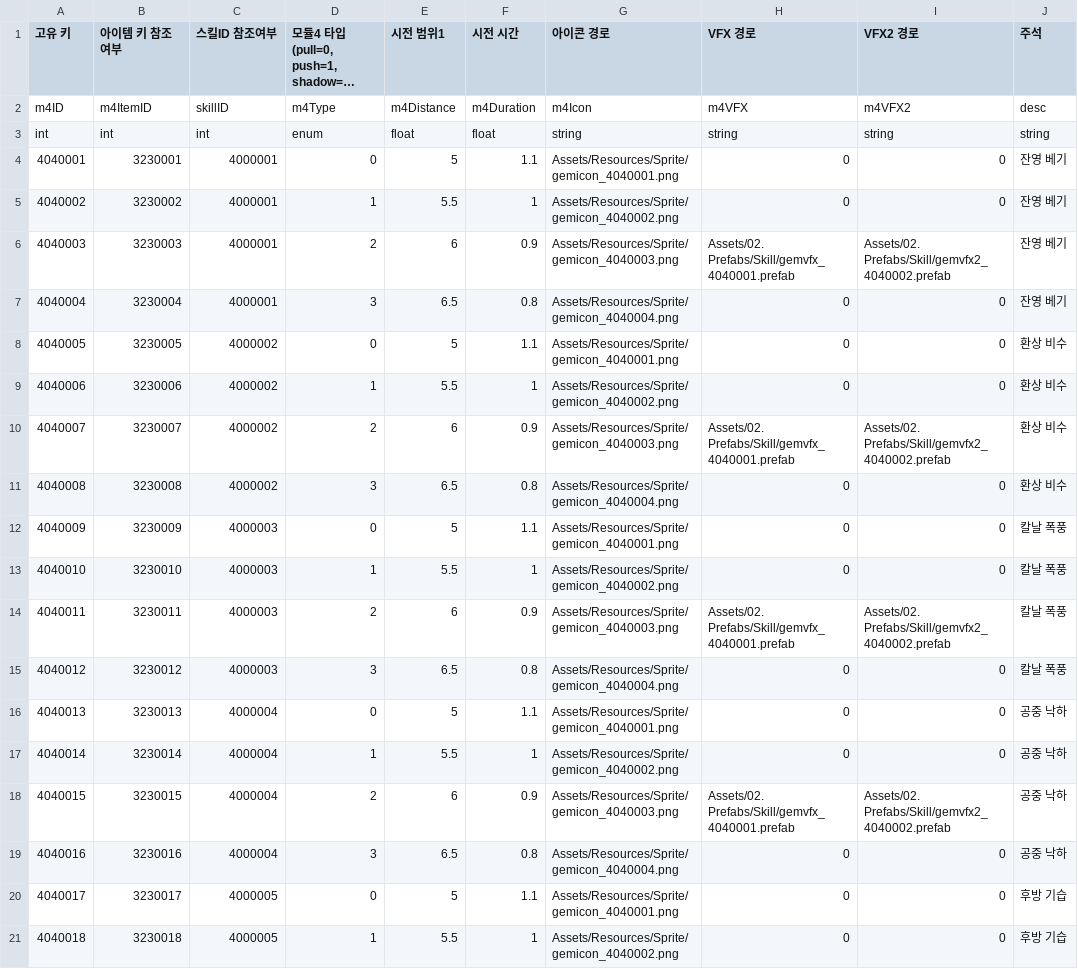
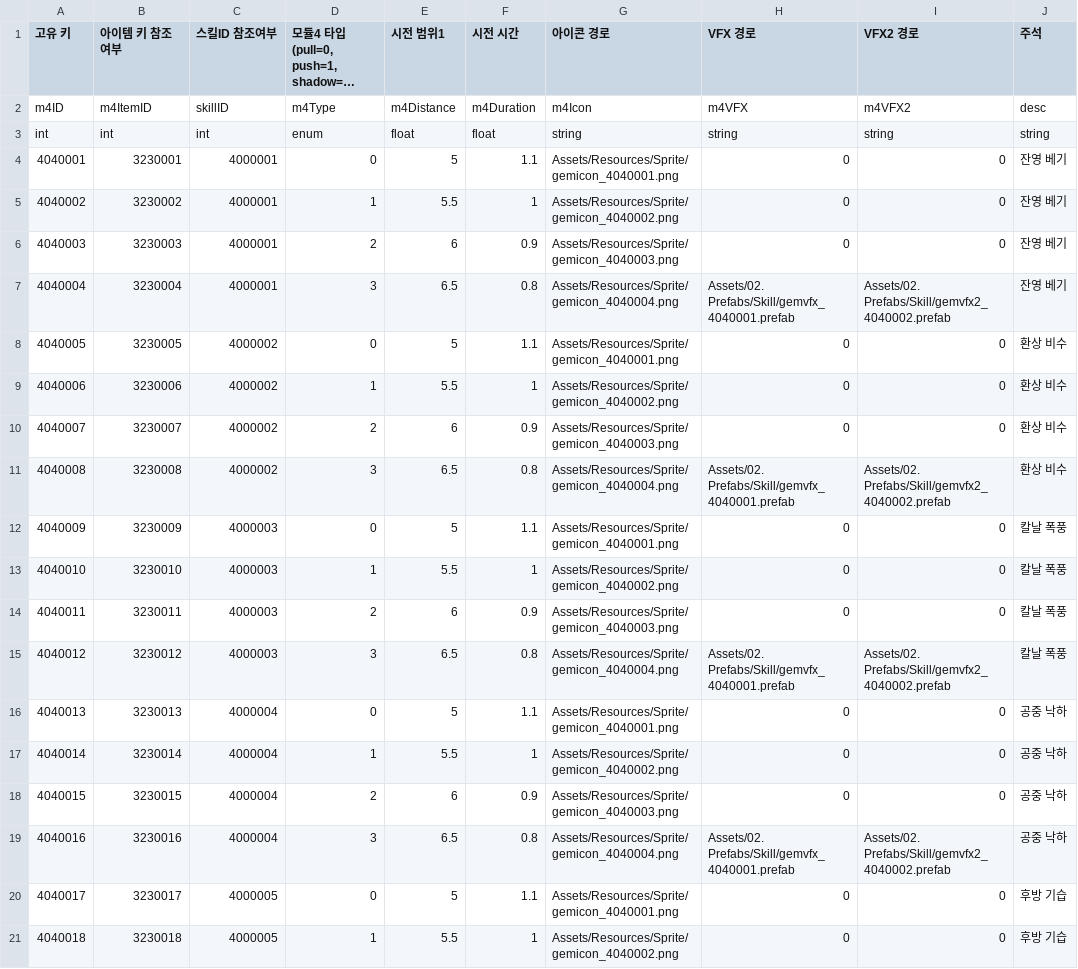
Before and after one commit to GodKong2431/Memorium, a CSV file: Assets/04. CSV/Skill/SkillModule4Table.csv, drawn as a sheet; only a part is shown; long unchanged cells end in …; the diff covers the shown part only.

```diff
--- a/Assets/04. CSV/Skill/SkillModule4Table.csv
+++ b/Assets/04. CSV/Skill/SkillModule4Table.csv
@@ -5,16 +5,16 @@ int,int,int,enum,float,float,string,string,string,string
 4040002,3230002,4000001,1,5.5,1,Assets/Resources/Sprite/gemicon_4040002.png,0,0,잔영 베기
-4040003,3230003,4000001,2,6,0.9,Assets/Resources/Sprite/gemicon_4040003.png,Assets/02. Prefabs/Skill/gemvfx_4040001.prefab,Assets/02. Prefabs/Skill/gemvfx2_4040002.prefab,잔영 베기
-4040004,3230004,4000001,3,6.5,0.8,Assets/Resources/Sprite/gemicon_4040004.png,0,0,잔영 베기
+4040003,3230003,4000001,2,6,0.9,Assets/Resources/Sprite/gemicon_4040003.png,0,0,잔영 베기
+4040004,3230004,4000001,3,6.5,0.8,Assets/Resources/Sprite/gemicon_4040004.png,Assets/02. Prefabs/Skill/gemvfx_4040001.prefab,Assets/02. Prefabs/Skill/gemvfx2_4040002.prefab,잔영 베기
 4040005,3230005,4000002,0,5,1.1,Assets/Resources/Sprite/gemicon_4040001.png,0,0,환상 비수
 4040006,3230006,4000002,1,5.5,1,Assets/Resources/Sprite/gemicon_4040002.png,0,0,환상 비수
-4040007,3230007,4000002,2,6,0.9,Assets/Resources/Sprite/gemicon_4040003.png,Assets/02. Prefabs/Skill/gemvfx_4040001.prefab,Assets/02. Prefabs/Skill/gemvfx2_4040002.prefab,환상 비수
-4040008,3230008,4000002,3,6.5,0.8,Assets/Resources/Sprite/gemicon_4040004.png,0,0,환상 비수
+4040007,3230007,4000002,2,6,0.9,Assets/Resources/Sprite/gemicon_4040003.png,0,0,환상 비수
+4040008,3230008,4000002,3,6.5,0.8,Assets/Resources/Sprite/gemicon_4040004.png,Assets/02. Prefabs/Skill/gemvfx_4040001.prefab,Assets/02. Prefabs/Skill/gemvfx2_4040002.prefab,환상 비수
 4040009,3230009,4000003,0,5,1.1,Assets/Resources/Sprite/gemicon_4040001.png,0,0,칼날 폭풍
 4040010,3230010,4000003,1,5.5,1,Assets/Resources/Sprite/gemicon_4040002.png,0,0,칼날 폭풍
-4040011,3230011,4000003,2,6,0.9,Assets/Resources/Sprite/gemicon_4040003.png,Assets/02. Prefabs/Skill/gemvfx_4040001.prefab,Assets/02. Prefabs/Skill/gemvfx2_4040002.prefab,칼날 폭풍
-4040012,3230012,4000003,3,6.5,0.8,Assets/Resources/Sprite/gemicon_4040004.png,0,0,칼날 폭풍
+4040011,3230011,4000003,2,6,0.9,Assets/Resources/Sprite/gemicon_4040003.png,0,0,칼날 폭풍
+4040012,3230012,4000003,3,6.5,0.8,Assets/Resources/Sprite/gemicon_4040004.png,Assets/02. Prefabs/Skill/gemvfx_4040001.prefab,Assets/02. Prefabs/Skill/gemvfx2_4040002.prefab,칼날 폭풍
 4040013,3230013,4000004,0,5,1.1,Assets/Resources/Sprite/gemicon_4040001.png,0,0,공중 낙하
 4040014,3230014,4000004,1,5.5,1,Assets/Resources/Sprite/gemicon_4040002.png,0,0,공중 낙하
-4040015,3230015,4000004,2,6,0.9,Assets/Resources/Sprite/gemicon_4040003.png,Assets/02. Prefabs/Skill/gemvfx_4040001.prefab,Assets/02. Prefabs/Skill/gemvfx2_4040002.prefab,공중 낙하
-4040016,3230016,4000004,3,6.5,0.8,Assets/Resources/Sprite/gemicon_4040004.png,0,0,공중 낙하
+4040015,3230015,4000004,2,6,0.9,Assets/Resources/Sprite/gemicon_4040003.png,0,0,공중 낙하
+4040016,3230016,4000004,3,6.5,0.8,Assets/Resources/Sprite/gemicon_4040004.png,Assets/02. Prefabs/Skill/gemvfx_4040001.prefab,Assets/02. Prefabs/Skill/gemvfx2_4040002.prefab,공중 낙하
 4040017,3230017,4000005,0,5,1.1,Assets/Resources/Sprite/gemicon_4040001.png,0,0,후방 기습
```
Also changed, not shown: 24 edited cells elsewhere in this file, 32 other files.
